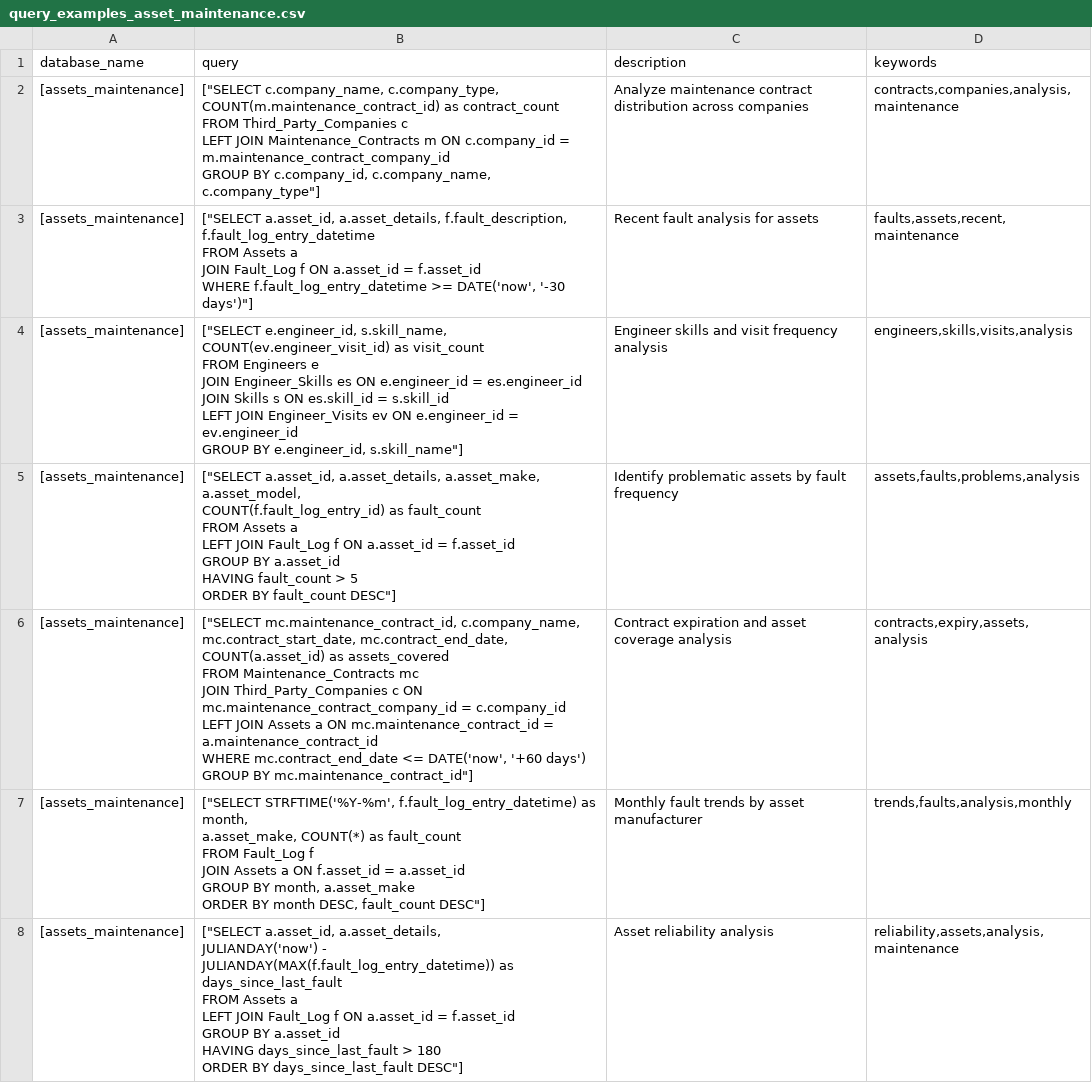
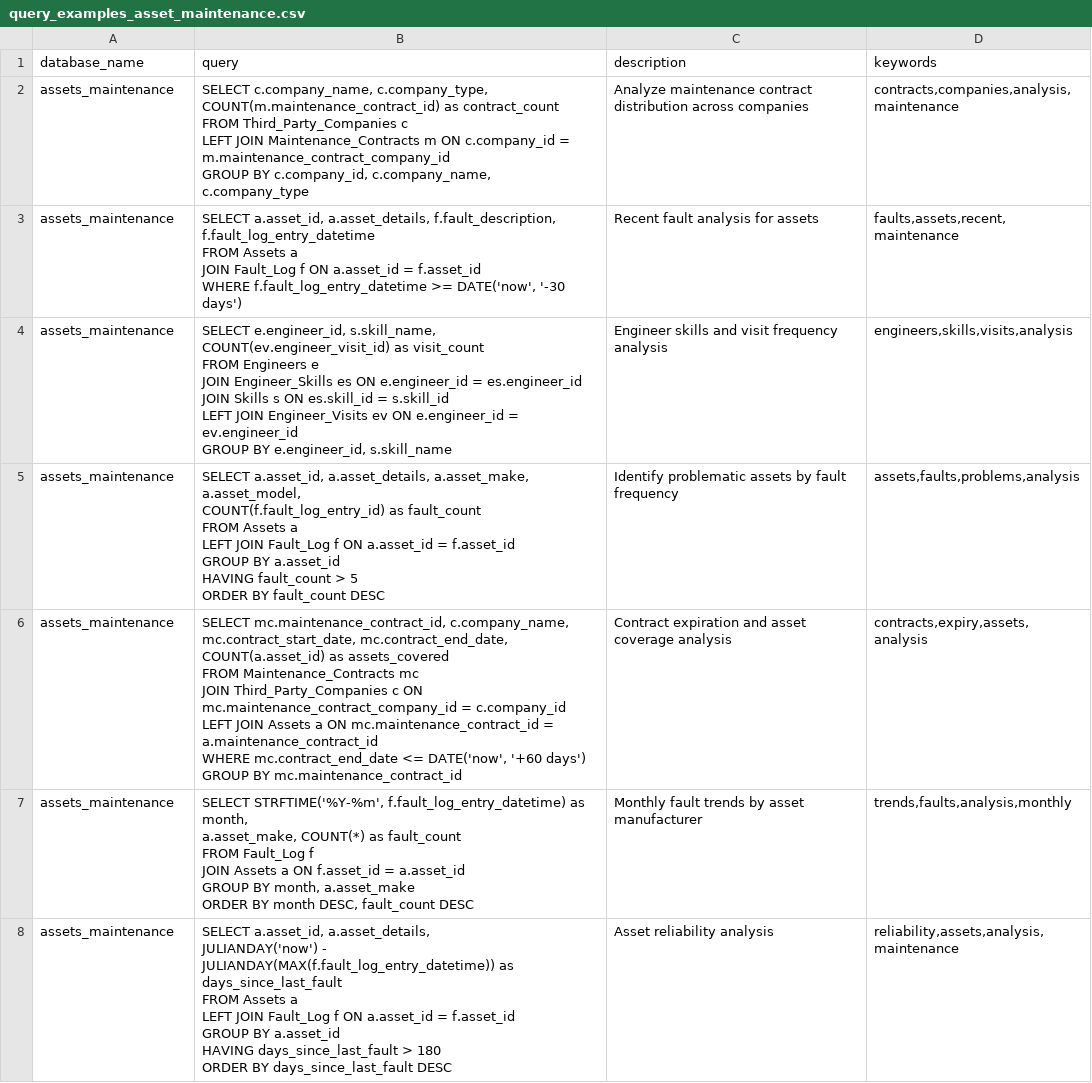
Before and after one commit to jun10k/nl2sql, a CSV file: assets/sample_csv/query_examples_asset_maintenance.csv, drawn as a sheet; only a part is shown; the diff covers the shown part only.

Commit message:
Implement database metadata embedding.

```diff
--- a/assets/sample_csv/query_examples_asset_maintenance.csv
+++ b/assets/sample_csv/query_examples_asset_maintenance.csv
@@ -1,43 +1,43 @@
 database_name,query,description,keywords
-"[assets_maintenance]","[""SELECT c.company_name, c.company_type, COUNT(m.maintenance_contract_id) as contract_count
-FROM Third_Party_Companies c
-LEFT JOIN Maintenance_Contracts m ON c.company_id = m.maintenance_contract_company_id
-GROUP BY c.company_id, c.company_name, c.company_type""]","Analyze maintenance contract distribution across companies","contracts,companies,analysis,maintenance"
-"[assets_maintenance]","[""SELECT a.asset_id, a.asset_details, f.fault_description, f.fault_log_entry_datetime
-FROM Assets a
-JOIN Fault_Log f ON a.asset_id = f.asset_id
-WHERE f.fault_log_entry_datetime >= DATE('now', '-30 days')""]","Recent fault analysis for assets","faults,assets,recent,maintenance"
-"[assets_maintenance]","[""SELECT e.engineer_id, s.skill_name, COUNT(ev.engineer_visit_id) as visit_count
-FROM Engineers e
-JOIN Engineer_Skills es ON e.engineer_id = es.engineer_id
-JOIN Skills s ON es.skill_id = s.skill_id
-LEFT JOIN Engineer_Visits ev ON e.engineer_id = ev.engineer_id
-GROUP BY e.engineer_id, s.skill_name""]","Engineer skills and visit frequency analysis","engineers,skills,visits,analysis"
-"[assets_maintenance]","[""SELECT a.asset_id, a.asset_details, a.asset_make, a.asset_model,
-COUNT(f.fault_log_entry_id) as fault_count
-FROM Assets a
-LEFT JOIN Fault_Log f ON a.asset_id = f.asset_id
-GROUP BY a.asset_id
-HAVING fault_count > 5
-ORDER BY fault_count DESC""]","Identify problematic assets by fault frequency","assets,faults,problems,analysis"
-"[assets_maintenance]","[""SELECT mc.maintenance_contract_id, c.company_name,
-mc.contract_start_date, mc.contract_end_date,
-COUNT(a.asset_id) as assets_covered
-FROM Maintenance_Contracts mc
-JOIN Third_Party_Companies c ON mc.maintenance_contract_company_id = c.company_id
-LEFT JOIN Assets a ON mc.maintenance_contract_id = a.maintenance_contract_id
-WHERE mc.contract_end_date <= DATE('now', '+60 days')
-GROUP BY mc.maintenance_contract_id""]","Contract expiration and asset coverage analysis","contracts,expiry,assets,analysis"
-"[assets_maintenance]","[""SELECT STRFTIME('%Y-%m', f.fault_log_entry_datetime) as month,
-a.asset_make, COUNT(*) as fault_count
-FROM Fault_Log f
-JOIN Assets a ON f.asset_id = a.asset_id
-GROUP BY month, a.asset_make
-ORDER BY month DESC, fault_count DESC""]","Monthly fault trends by asset manufacturer","trends,faults,analysis,monthly"
-"[assets_maintenance]","[""SELECT a.asset_id, a.asset_details,
-JULIANDAY('now') - JULIANDAY(MAX(f.fault_log_entry_datetime)) as days_since_last_fault
-FROM Assets a
-LEFT JOIN Fault_Log f ON a.asset_id = f.asset_id
-GROUP BY a.asset_id
-HAVING days_since_last_fault > 180
-ORDER BY days_since_last_fault DESC""]","Asset reliability analysis","reliability,assets,analysis,maintenance"
+assets_maintenance,"SELECT c.company_name, c.company_type, COUNT(m.maintenance_contract_id) as contract_count
+FROM Third_Party_Companies c
+LEFT JOIN Maintenance_Contracts m ON c.company_id = m.maintenance_contract_company_id
+GROUP BY c.company_id, c.company_name, c.company_type","Analyze maintenance contract distribution across companies","contracts,companies,analysis,maintenance"
+assets_maintenance,"SELECT a.asset_id, a.asset_details, f.fault_description, f.fault_log_entry_datetime
+FROM Assets a
+JOIN Fault_Log f ON a.asset_id = f.asset_id
+WHERE f.fault_log_entry_datetime >= DATE('now', '-30 days')","Recent fault analysis for assets","faults,assets,recent,maintenance"
+assets_maintenance,"SELECT e.engineer_id, s.skill_name, COUNT(ev.engineer_visit_id) as visit_count
+FROM Engineers e
+JOIN Engineer_Skills es ON e.engineer_id = es.engineer_id
+JOIN Skills s ON es.skill_id = s.skill_id
+LEFT JOIN Engineer_Visits ev ON e.engineer_id = ev.engineer_id
+GROUP BY e.engineer_id, s.skill_name","Engineer skills and visit frequency analysis","engineers,skills,visits,analysis"
+assets_maintenance,"SELECT a.asset_id, a.asset_details, a.asset_make, a.asset_model,
+COUNT(f.fault_log_entry_id) as fault_count
+FROM Assets a
+LEFT JOIN Fault_Log f ON a.asset_id = f.asset_id
+GROUP BY a.asset_id
+HAVING fault_count > 5
+ORDER BY fault_count DESC","Identify problematic assets by fault frequency","assets,faults,problems,analysis"
+assets_maintenance,"SELECT mc.maintenance_contract_id, c.company_name,
+mc.contract_start_date, mc.contract_end_date,
+COUNT(a.asset_id) as assets_covered
+FROM Maintenance_Contracts mc
+JOIN Third_Party_Companies c ON mc.maintenance_contract_company_id = c.company_id
+LEFT JOIN Assets a ON mc.maintenance_contract_id = a.maintenance_contract_id
+WHERE mc.contract_end_date <= DATE('now', '+60 days')
+GROUP BY mc.maintenance_contract_id","Contract expiration and asset coverage analysis","contracts,expiry,assets,analysis"
+assets_maintenance,"SELECT STRFTIME('%Y-%m', f.fault_log_entry_datetime) as month,
+a.asset_make, COUNT(*) as fault_count
+FROM Fault_Log f
+JOIN Assets a ON f.asset_id = a.asset_id
+GROUP BY month, a.asset_make
+ORDER BY month DESC, fault_count DESC","Monthly fault trends by asset manufacturer","trends,faults,analysis,monthly"
+assets_maintenance,"SELECT a.asset_id, a.asset_details,
+JULIANDAY('now') - JULIANDAY(MAX(f.fault_log_entry_datetime)) as days_since_last_fault
+FROM Assets a
+LEFT JOIN Fault_Log f ON a.asset_id = f.asset_id
+GROUP BY a.asset_id
+HAVING days_since_last_fault > 180
+ORDER BY days_since_last_fault DESC","Asset reliability analysis","reliability,assets,analysis,maintenance"
```
Also changed, not shown: 3 removed rows and 6 edited cells elsewhere in this file, 3 other files.
